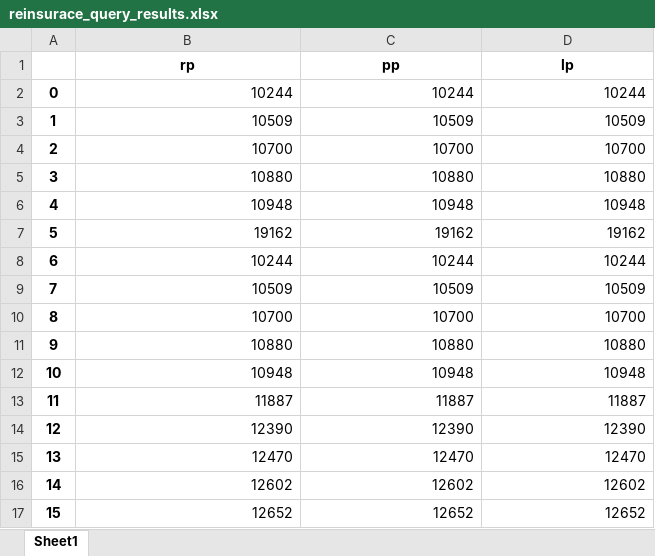
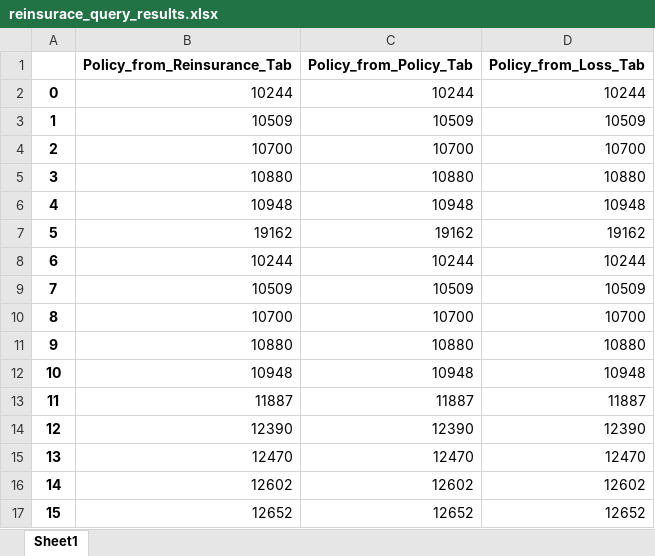
Before and after one commit to jasminjohnson/jasminjohnson.github.io, an Excel workbook: downloads/notebooks/data/reinsurace_query_results.xlsx, sheet Sheet1, drawn as a sheet; values as stored, in another font and other column widths than the file's, no borders; removed rows and columns are numbered as before the commit, all else as after; the diff names each change by its address in the sheet, - before the commit and + after, or states it on an @@ line.

```diff
--- a/downloads/notebooks/data/reinsurace_query_results.xlsx (sheet Sheet1)
+++ b/downloads/notebooks/data/reinsurace_query_results.xlsx (sheet Sheet1)
-row 1:  | rp | pp | lp
+row 1:  | Policy_from_Reinsurance_Tab | Policy_from_Policy_Tab | Policy_from_Loss_Tab
```
Also changed, not shown: 5 other files.
